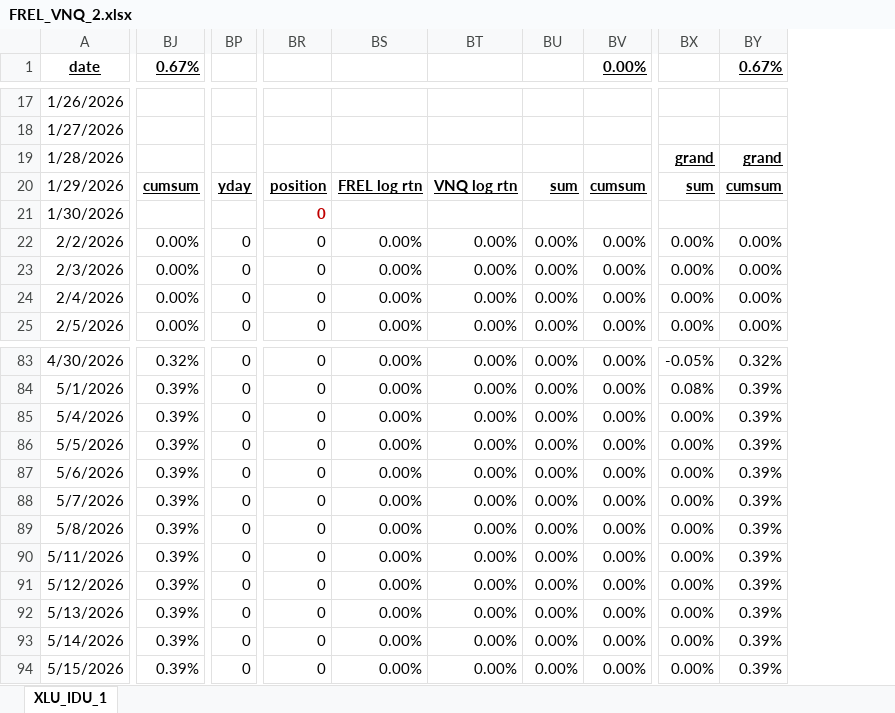
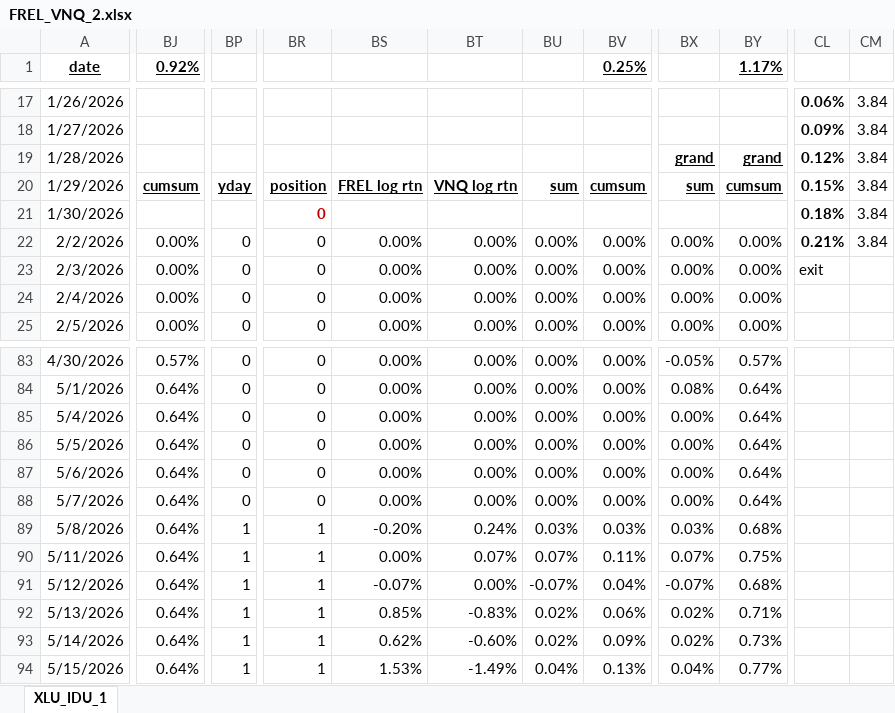
Before and after one commit to mikehyland-quant/backtesting, an Excel workbook: backtests/FREL_VNQ_2.xlsx, sheet XLU_IDU_1, drawn as a sheet; only a part is shown, gaps mark what is left out; values as stored, in another font and other column widths than the file's, no borders; charts and pictures and conditional formats not drawn; removed rows and columns are numbered as before the commit, all else as after; the diff covers the shown part only; the diff names each change by its address in the sheet, - before the commit and + after, or states it on an @@ line.

```diff
--- a/backtests/FREL_VNQ_2.xlsx (sheet XLU_IDU_1)
+++ b/backtests/FREL_VNQ_2.xlsx (sheet XLU_IDU_1)
-column BJ (0.67%), rows 20-25: cumsum |  | 0.00% | 0.00% | 0.00% | 0.00%; rows 83-94: 0.32% | 0.39% | 0.39% | 0.39% | 0.39% | 0.39% | 0.39% | 0.39% | 0.39% | 0.39% | 0.39% | 0.39%
+column BJ (0.92%), rows 20-25: cumsum |  | 0.00% | 0.00% | 0.00% | 0.00%; rows 83-94: 0.57% | 0.64% | 0.64% | 0.64% | 0.64% | 0.64% | 0.64% | 0.64% | 0.64% | 0.64% | 0.64% | 0.64%
-column BY (0.67%), rows 19-25: grand | cumsum |  | 0.00% | 0.00% | 0.00% | 0.00%; rows 83-94: 0.32% | 0.39% | 0.39% | 0.39% | 0.39% | 0.39% | 0.39% | 0.39% | 0.39% | 0.39% | 0.39% | 0.39%
+column BY (1.17%), rows 19-25: grand | cumsum |  | 0.00% | 0.00% | 0.00% | 0.00%; rows 83-94: 0.57% | 0.64% | 0.64% | 0.64% | 0.64% | 0.64% | 0.68% | 0.75% | 0.68% | 0.71% | 0.73% | 0.77%
+column CL, rows 17-23: 0.06% | 0.09% | 0.12% | 0.15% | 0.18% | 0.21% | exit
+column CM, rows 17-22: all 3.84
-BV1: 0.00%
+BV1: 0.25%
-BP89:BP94: 0
+BP89:BP94: 1
-BR89:BR94: 0
+BR89:BR94: 1
-BS89: 0.00%
+BS89: -0.20%
-BT89: 0.00%
+BT89: 0.24%
-BU89: 0.00%
+BU89: 0.03%
-BV89 (0.25%): 0.00%
+BV89 (0.25%): 0.03%
-BX89: 0.00%
+BX89: 0.03%
-BT90: 0.00%
+BT90: 0.07%
-BU90: 0.00%
+BU90: 0.07%
-BV90 (0.25%): 0.00%
+BV90 (0.25%): 0.11%
-BX90: 0.00%
+BX90: 0.07%
-BS91: 0.00%
+BS91: -0.07%
-BU91: 0.00%
+BU91: -0.07%
-BV91 (0.25%): 0.00%
+BV91 (0.25%): 0.04%
-BX91: 0.00%
+BX91: -0.07%
-BS92: 0.00%
+BS92: 0.85%
-BT92: 0.00%
+BT92: -0.83%
-BU92:BU93: 0.00%
+BU92:BU93: 0.02%
-BV92 (0.25%): 0.00%
+BV92 (0.25%): 0.06%
-BX92:BX93: 0.00%
+BX92:BX93: 0.02%
-BS93: 0.00%
+BS93: 0.62%
-BT93: 0.00%
+BT93: -0.60%
-BV93 (0.25%): 0.00%
+BV93 (0.25%): 0.09%
-BS94: 0.00%
+BS94: 1.53%
-BT94: 0.00%
+BT94: -1.49%
-BU94: 0.00%
+BU94: 0.04%
-BV94 (0.25%): 0.00%
+BV94 (0.25%): 0.13%
-BX94: 0.00%
+BX94: 0.04%
```
Also changed, not shown: 22 added columns, 262 edited cells and cell formats elsewhere in this sheet, charts or pictures, backtests/FIDU_VIS_2.xlsx, backtests/FSTA_VDC_2.xlsx, 2 other files.
